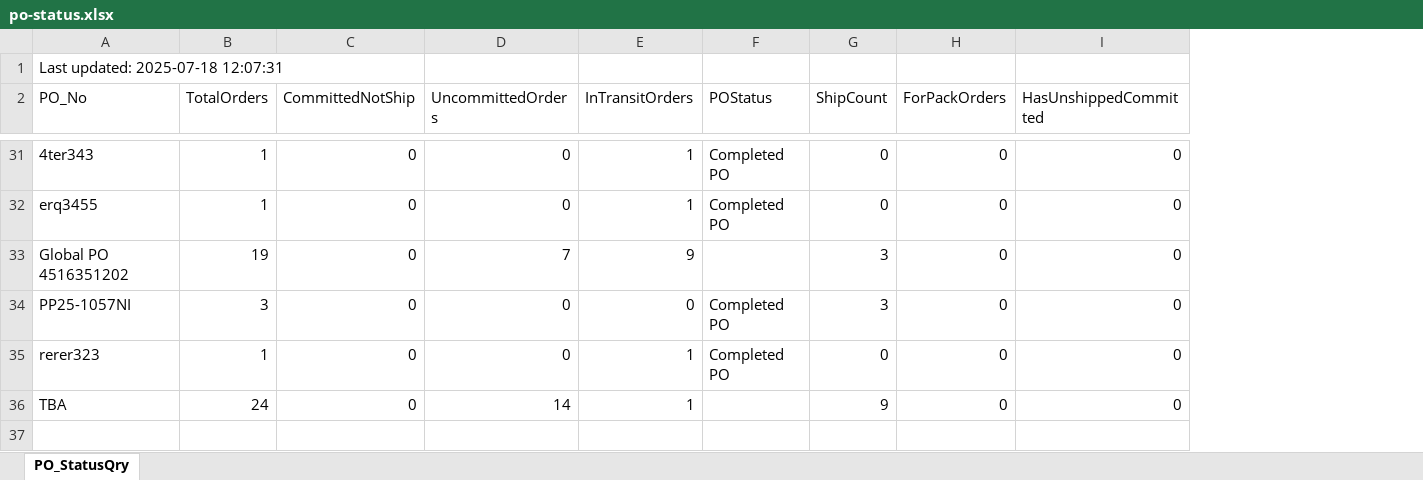
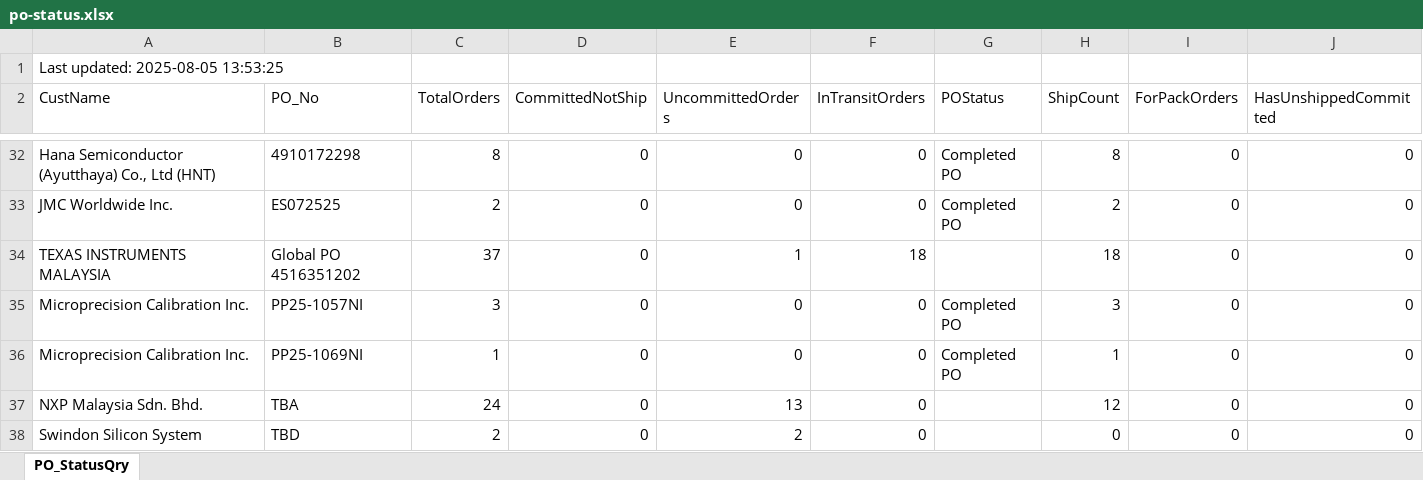
Before and after one commit to esolon/po-status-auto, an Excel workbook: po-status.xlsx, sheet PO_StatusQry, drawn as a sheet; only a part is shown, gaps mark what is left out; values as stored, in another font and other column widths than the file's, no borders; addresses are those after the commit; the diff covers the shown part only; the diff names each change by its address in the sheet, - before the commit and + after, or states it on an @@ line.

Commit message:
≡ƒÜÇ PO Status update via batch

```diff
--- a/po-status.xlsx (sheet PO_StatusQry)
+++ b/po-status.xlsx (sheet PO_StatusQry)
+column A (CustName), row 1: Last updated: 2025-08-05 13:53:25; rows 32-37: Hana Semiconductor (Ayutthaya) Co., Ltd (HNT) | JMC Worldwide Inc. | TEXAS INSTRUMENTS MALAYSIA | Microprecision Calibration Inc. | Microprecision Calibration Inc. | NXP Malaysia Sdn. Bhd.
-B1 (PO_No): Last updated: 2025-07-18 12:07:31
+B1 (PO_No): (empty)
-B32 (PO_No): 4ter343
+B32 (PO_No): 4910172298
-C32 (TotalOrders): 1
+C32 (TotalOrders): 8
-F32:F33 (InTransitOrders): 1
+F32:F33 (InTransitOrders): 0
-H32 (ShipCount): 0
+H32 (ShipCount): 8
-B33 (PO_No): erq3455
+B33 (PO_No): ES072525
-C33 (TotalOrders): 1
+C33 (TotalOrders): 2
-H33 (ShipCount): 0
+H33 (ShipCount): 2
-C34 (TotalOrders): 19
+C34 (TotalOrders): 37
-E34 (UncommittedOrders): 7
+E34 (UncommittedOrders): 1
-F34 (InTransitOrders): 9
+F34 (InTransitOrders): 18
-H34 (ShipCount): 3
+H34 (ShipCount): 18
-B36 (PO_No): rerer323
+B36 (PO_No): PP25-1069NI
-F36:F37 (InTransitOrders): 1
+F36:F37 (InTransitOrders): 0
-H36 (ShipCount): 0
+H36 (ShipCount): 1
-E37 (UncommittedOrders): 14
+E37 (UncommittedOrders): 13
-H37 (ShipCount): 9
+H37 (ShipCount): 12
+row 38: Swindon Silicon System | TBD | 2 | 0 | 2 | 0 |  | 0 | 0 | 0
```
Also changed, not shown: 5 added rows, 4 removed rows and 58 edited cells elsewhere in this sheet, 1 other file.
